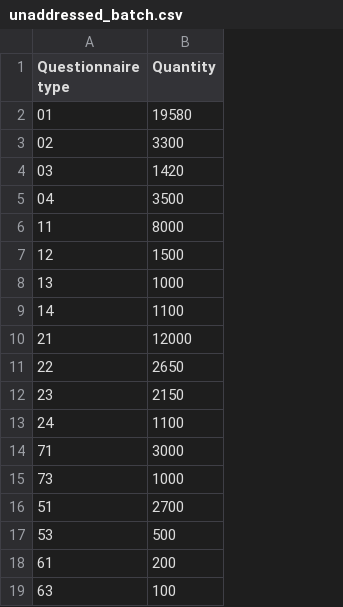
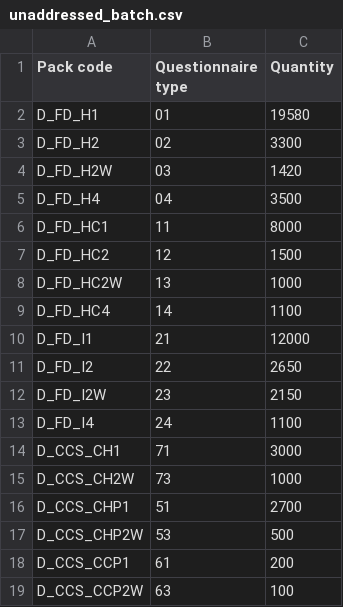
Before and after one commit to ONSdigital/census-rm-qid-batch-runner, a CSV file: unaddressed_batch.csv, drawn as a sheet; the diff names each change by its address in the sheet, - before the commit and + after, or states it on an @@ line.

Commit message:
RMC-141 Unaddressed & CCS print file exporter (#2)

```diff
--- a/unaddressed_batch.csv
+++ b/unaddressed_batch.csv
+column A (Pack code), rows 2-19: D_FD_H1 | D_FD_H2 | D_FD_H2W | D_FD_H4 | D_FD_HC1 | D_FD_HC2 | D_FD_HC2W | D_FD_HC4 | D_FD_I1 | D_FD_I2 | D_FD_I2W | D_FD_I4 | D_CCS_CH1 | D_CCS_CH2W | D_CCS_CHP1 | D_CCS_CHP2W | D_CCS_CCP1 | D_CCS_CCP2W
```
Also changed, not shown: 11 other files.
